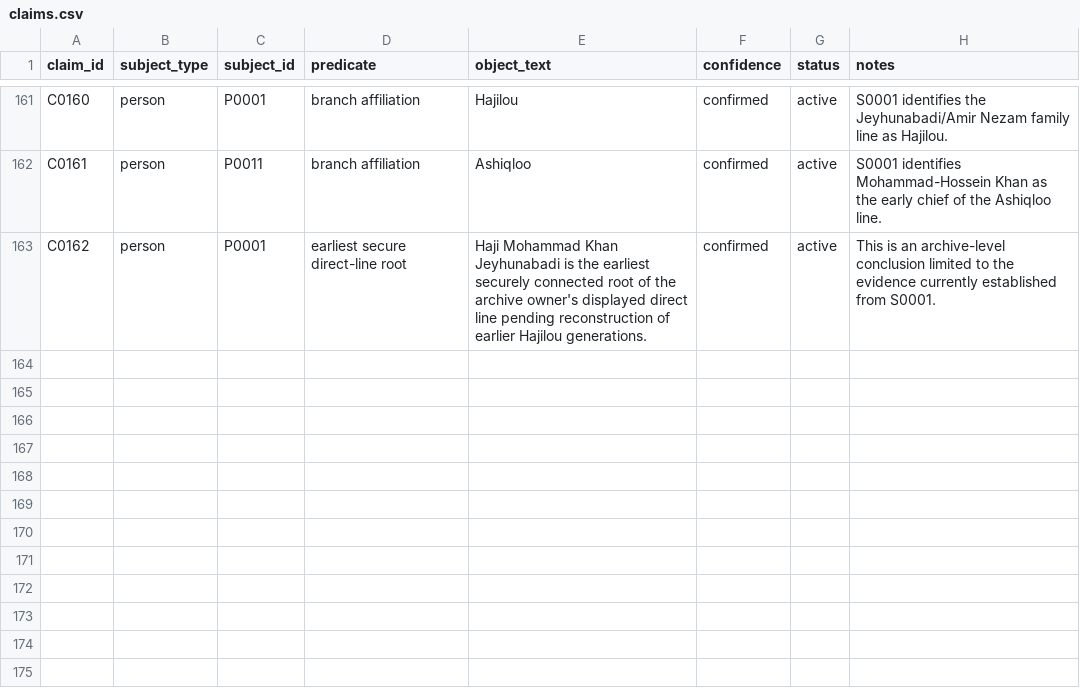
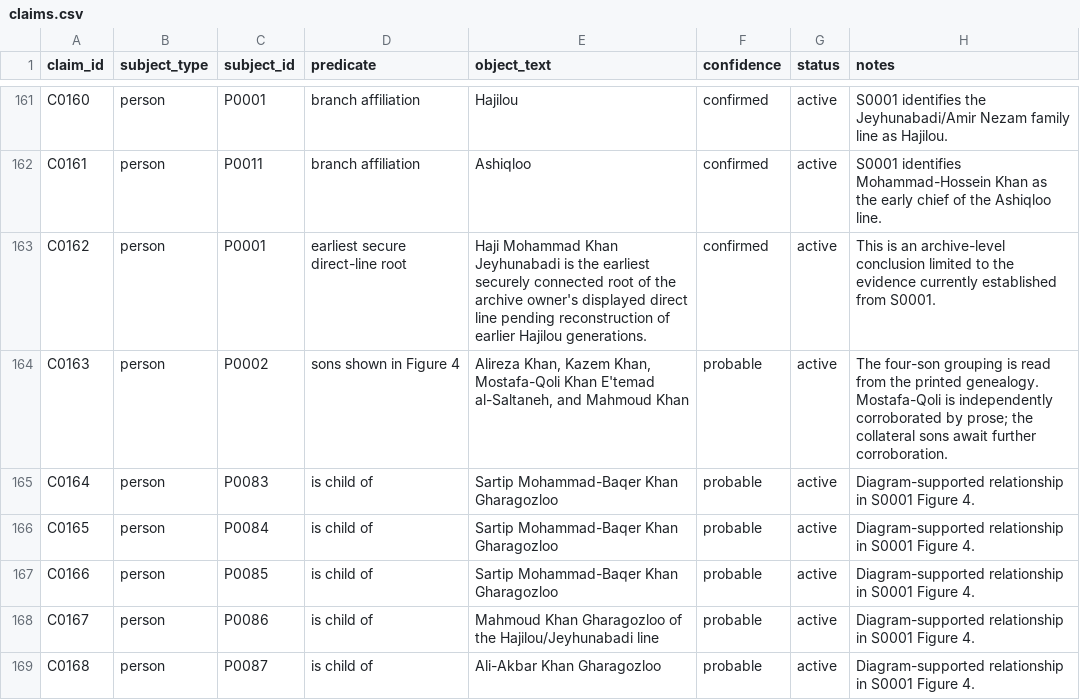
Before and after one commit to amirihoss-eng/Gharagozloo-Historical-Archive, a CSV file: Gharagozloo_Historical_Archive_v1_0_chapter3_complete/exports/claims.csv, drawn as a sheet; only a part is shown, gaps mark what is left out; the diff names each change by its address in the sheet, - before the commit and + after, or states it on an @@ line.

```diff
--- a/Gharagozloo_Historical_Archive_v1_0_chapter3_complete/exports/claims.csv
+++ b/Gharagozloo_Historical_Archive_v1_0_chapter3_complete/exports/claims.csv
+row 164: C0163 | person | P0002 | sons shown in Figure 4 | Alireza Khan, Kazem Khan, Mostafa-Qoli Khan E'temad al-Saltaneh, and Mahmoud Khan | probable | active | The four-son grouping is read from the printed genealogy. Mostafa-Qoli is independently corroborated by prose; the collateral sons await further corroboration.
+row 165: C0164 | person | P0083 | is child of | Sartip Mohammad-Baqer Khan Gharagozloo | probable | active | Diagram-supported relationship in S0001 Figure 4.
+row 166: C0165 | person | P0084 | is child of | Sartip Mohammad-Baqer Khan Gharagozloo | probable | active | Diagram-supported relationship in S0001 Figure 4.
+row 167: C0166 | person | P0085 | is child of | Sartip Mohammad-Baqer Khan Gharagozloo | probable | active | Diagram-supported relationship in S0001 Figure 4.
+row 168: C0167 | person | P0086 | is child of | Mahmoud Khan Gharagozloo of the Hajilou/Jeyhunabadi line | probable | active | Diagram-supported relationship in S0001 Figure 4.
+row 169: C0168 | person | P0087 | is child of | Ali-Akbar Khan Gharagozloo | probable | active | Diagram-supported relationship in S0001 Figure 4.
```
Also changed, not shown: Gharagozloo_Historical_Archive_v1_0_chapter3_complete/exports/citations.csv, Gharagozloo_Historical_Archive_v1_0_chapter3_complete/exports/entity_citations.csv, 16 other files.
